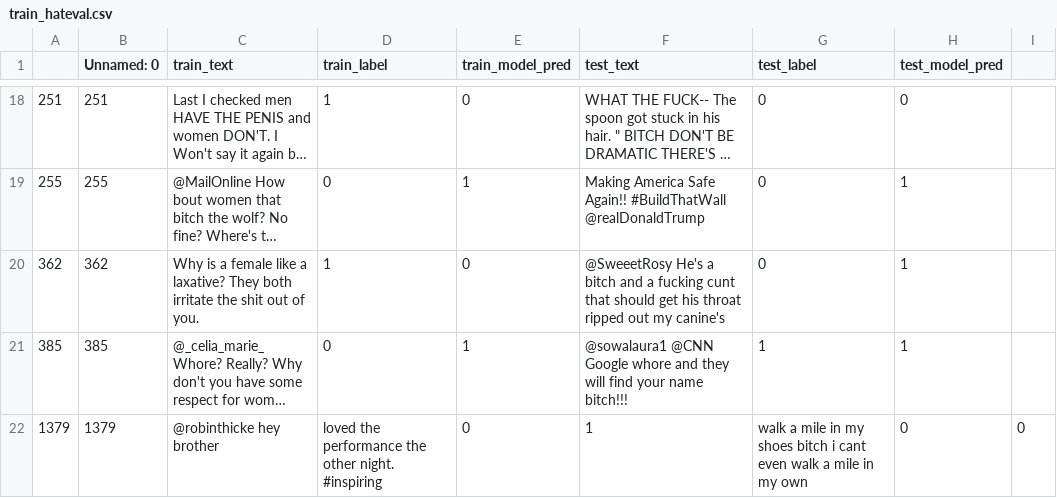
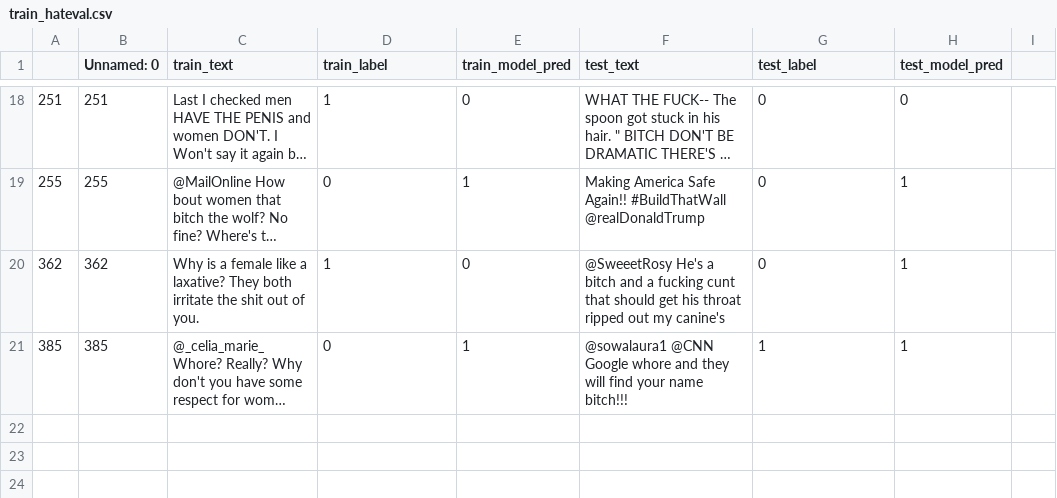
Before and after one commit to anavaleriagonzalez/anavaleriagonzalez.github.io, a CSV file: data/stimuli_presentations/negatives/lime/train_hateval.csv, drawn as a sheet; only a part is shown, gaps mark what is left out; long unchanged cells end in …; the diff names each change by its address in the sheet, - before the commit and + after, or states it on an @@ line.

Commit message:
Update train_hateval.csv

```diff
--- a/data/stimuli_presentations/negatives/lime/train_hateval.csv
+++ b/data/stimuli_presentations/negatives/lime/train_hateval.csv
-row 22: 1379 | 1379 | @robinthicke hey brother | loved the performance the other night. #inspiring | 0 | 1 | walk a mile in my shoes bitch i cant even walk a mile in my own | 0 | 0
```
